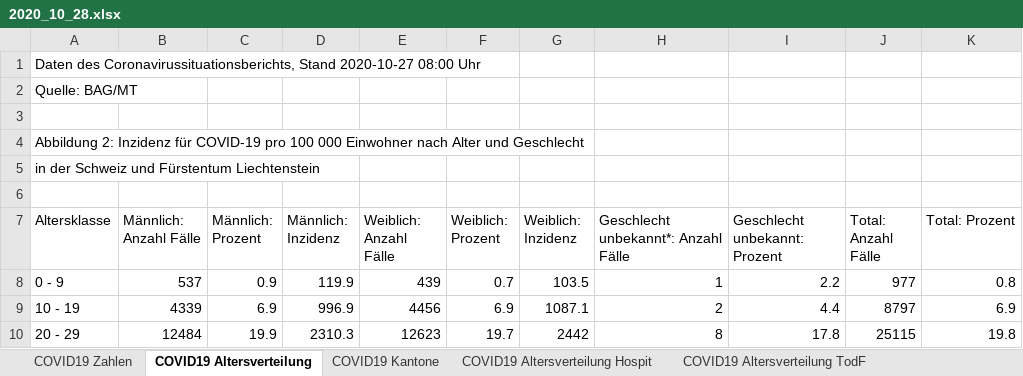
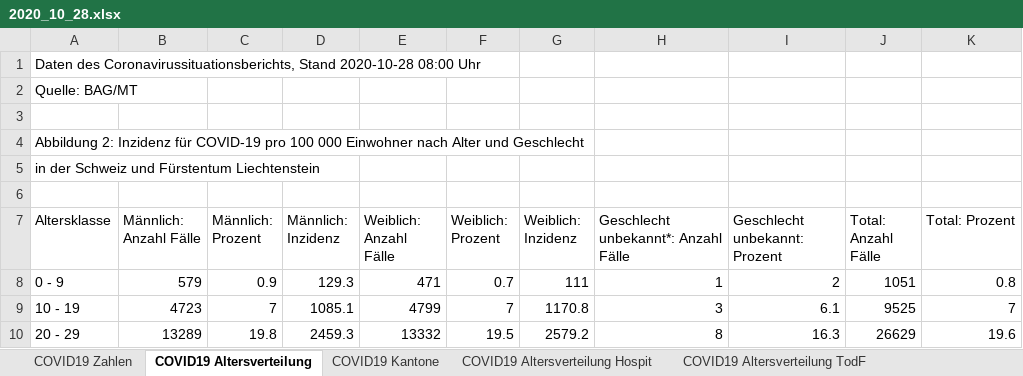
Before and after one commit to covid19ch/covid19ch.github.io, an Excel workbook: Data/2020_10_28.xlsx, sheet COVID19 Altersverteilung, drawn as a sheet; only a part is shown; values as stored, in another font and other column widths than the file's, no borders; the diff covers the shown part only; the diff names each change by its address in the sheet, - before the commit and + after, or states it on an @@ line.

```diff
--- a/Data/2020_10_28.xlsx (sheet COVID19 Altersverteilung)
+++ b/Data/2020_10_28.xlsx (sheet COVID19 Altersverteilung)
-A1 (Altersklasse): …Coronavirussituationsberichts, Stand 2020-10-27 08:00 Uhr
+A1 (Altersklasse): …Coronavirussituationsberichts, Stand 2020-10-28 08:00 Uhr
-B8 (Männlich: Anzahl Fälle): 537
+B8 (Männlich: Anzahl Fälle): 579
-D8 (Männlich: Inzidenz): 119.9
+D8 (Männlich: Inzidenz): 129.3
-E8 (Weiblich: Anzahl Fälle): 439
+E8 (Weiblich: Anzahl Fälle): 471
-G8 (Weiblich: Inzidenz): 103.5
+G8 (Weiblich: Inzidenz): 111
-I8 (Geschlecht unbekannt: Prozent): 2.2
+I8 (Geschlecht unbekannt: Prozent): 2
-J8 (Total: Anzahl Fälle): 977
+J8 (Total: Anzahl Fälle): 1051
-B9 (Männlich: Anzahl Fälle): 4339
+B9 (Männlich: Anzahl Fälle): 4723
-C9 (Männlich: Prozent): 6.9
+C9 (Männlich: Prozent): 7
-D9 (Männlich: Inzidenz): 996.9
+D9 (Männlich: Inzidenz): 1085.1
-E9 (Weiblich: Anzahl Fälle): 4456
+E9 (Weiblich: Anzahl Fälle): 4799
-F9 (Weiblich: Prozent): 6.9
+F9 (Weiblich: Prozent): 7
-G9 (Weiblich: Inzidenz): 1087.1
+G9 (Weiblich: Inzidenz): 1170.8
-H9: 2
+H9: 3
-I9 (Geschlecht unbekannt: Prozent): 4.4
+I9 (Geschlecht unbekannt: Prozent): 6.1
-J9 (Total: Anzahl Fälle): 8797
+J9 (Total: Anzahl Fälle): 9525
-K9 (Total: Prozent): 6.9
+K9 (Total: Prozent): 7
-B10 (Männlich: Anzahl Fälle): 12484
+B10 (Männlich: Anzahl Fälle): 13289
-C10 (Männlich: Prozent): 19.9
+C10 (Männlich: Prozent): 19.8
-D10 (Männlich: Inzidenz): 2310.3
+D10 (Männlich: Inzidenz): 2459.3
-E10 (Weiblich: Anzahl Fälle): 12623
+E10 (Weiblich: Anzahl Fälle): 13332
-F10 (Weiblich: Prozent): 19.7
+F10 (Weiblich: Prozent): 19.5
-G10 (Weiblich: Inzidenz): 2442
+G10 (Weiblich: Inzidenz): 2579.2
-I10 (Geschlecht unbekannt: Prozent): 17.8
+I10 (Geschlecht unbekannt: Prozent): 16.3
-J10 (Total: Anzahl Fälle): 25115
+J10 (Total: Anzahl Fälle): 26629
-K10 (Total: Prozent): 19.8
+K10 (Total: Prozent): 19.6
```
Also changed, not shown: 46 edited cells elsewhere in this sheet, sheet COVID19 Zahlen, sheet COVID19 Isolation Quarantäne, sheet COVID19 Kantone, sheet COVID19 Altersverteilung Hospit, sheet COVID19 Altersverteilung TodF.
